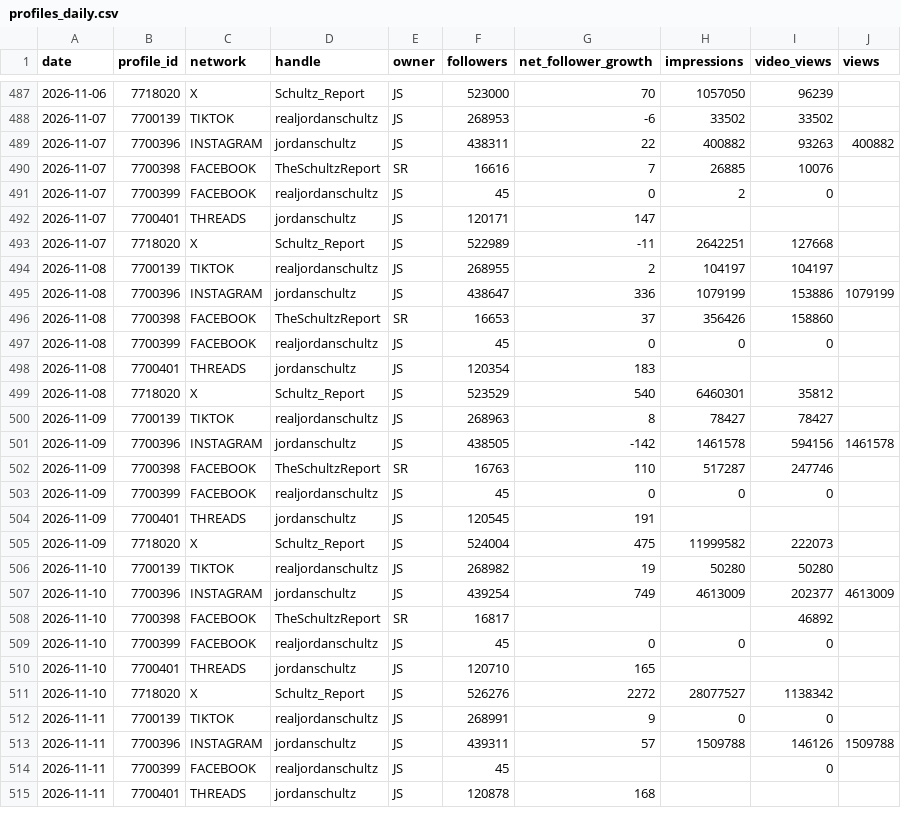
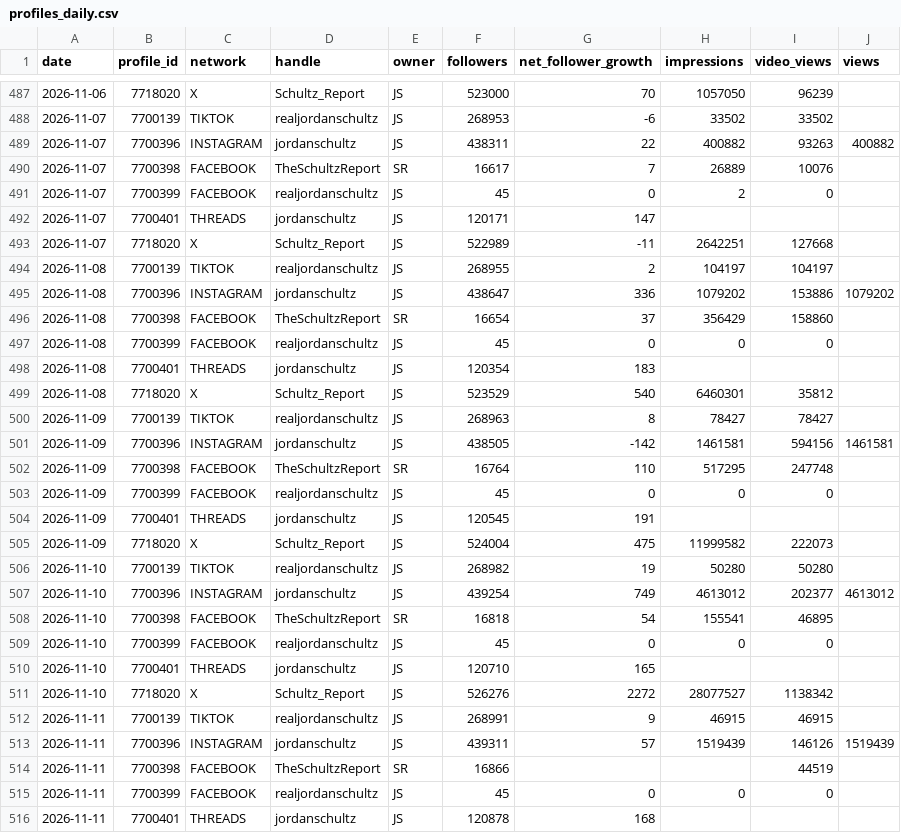
Before and after one commit to raindelaymedia/The-Schultz-Report, a CSV file: schultz_report/data_sr/from_rdm/sprout/profiles_daily.csv, drawn as a sheet; only a part is shown, gaps mark what is left out; the diff covers the shown part only.

```diff
--- a/schultz_report/data_sr/from_rdm/sprout/profiles_daily.csv
+++ b/schultz_report/data_sr/from_rdm/sprout/profiles_daily.csv
@@ -489,3 +489,3 @@ date,profile_id,network,handle,owner,followers,net_follower_growth,impressions,v
 2026-11-07,7700396,INSTAGRAM,jordanschultz,JS,438311,22,400882,93263,400882
-2026-11-07,7700398,FACEBOOK,TheSchultzReport,SR,16616,7,26885,10076,
+2026-11-07,7700398,FACEBOOK,TheSchultzReport,SR,16617,7,26889,10076,
 2026-11-07,7700399,FACEBOOK,realjordanschultz,JS,45,0,2,0,
@@ -494,4 +494,4 @@ date,profile_id,network,handle,owner,followers,net_follower_growth,impressions,v
 2026-11-08,7700139,TIKTOK,realjordanschultz,JS,268955,2,104197,104197,
-2026-11-08,7700396,INSTAGRAM,jordanschultz,JS,438647,336,1079199,153886,1079199
-2026-11-08,7700398,FACEBOOK,TheSchultzReport,SR,16653,37,356426,158860,
+2026-11-08,7700396,INSTAGRAM,jordanschultz,JS,438647,336,1079202,153886,1079202
+2026-11-08,7700398,FACEBOOK,TheSchultzReport,SR,16654,37,356429,158860,
 2026-11-08,7700399,FACEBOOK,realjordanschultz,JS,45,0,0,0,
@@ -500,4 +500,4 @@ date,profile_id,network,handle,owner,followers,net_follower_growth,impressions,v
 2026-11-09,7700139,TIKTOK,realjordanschultz,JS,268963,8,78427,78427,
-2026-11-09,7700396,INSTAGRAM,jordanschultz,JS,438505,-142,1461578,594156,1461578
-2026-11-09,7700398,FACEBOOK,TheSchultzReport,SR,16763,110,517287,247746,
+2026-11-09,7700396,INSTAGRAM,jordanschultz,JS,438505,-142,1461581,594156,1461581
+2026-11-09,7700398,FACEBOOK,TheSchultzReport,SR,16764,110,517295,247748,
 2026-11-09,7700399,FACEBOOK,realjordanschultz,JS,45,0,0,0,
@@ -506,4 +506,4 @@ date,profile_id,network,handle,owner,followers,net_follower_growth,impressions,v
 2026-11-10,7700139,TIKTOK,realjordanschultz,JS,268982,19,50280,50280,
-2026-11-10,7700396,INSTAGRAM,jordanschultz,JS,439254,749,4613009,202377,4613009
-2026-11-10,7700398,FACEBOOK,TheSchultzReport,SR,16817,,,46892,
+2026-11-10,7700396,INSTAGRAM,jordanschultz,JS,439254,749,4613012,202377,4613012
+2026-11-10,7700398,FACEBOOK,TheSchultzReport,SR,16818,54,155541,46895,
 2026-11-10,7700399,FACEBOOK,realjordanschultz,JS,45,0,0,0,
@@ -511,5 +511,6 @@ date,profile_id,network,handle,owner,followers,net_follower_growth,impressions,v
 2026-11-10,7718020,X,Schultz_Report,JS,526276,2272,28077527,1138342,
-2026-11-11,7700139,TIKTOK,realjordanschultz,JS,268991,9,0,0,
-2026-11-11,7700396,INSTAGRAM,jordanschultz,JS,439311,57,1509788,146126,1509788
-2026-11-11,7700399,FACEBOOK,realjordanschultz,JS,45,,,0,
+2026-11-11,7700139,TIKTOK,realjordanschultz,JS,268991,9,46915,46915,
+2026-11-11,7700396,INSTAGRAM,jordanschultz,JS,439311,57,1519439,146126,1519439
+2026-11-11,7700398,FACEBOOK,TheSchultzReport,SR,16866,,,44519,
+2026-11-11,7700399,FACEBOOK,realjordanschultz,JS,45,0,0,0,
 2026-11-11,7700401,THREADS,jordanschultz,JS,120878,168,,,
```
Also changed, not shown: 5 added rows and 89 edited cells elsewhere in this file, schultz_report/data_sr/from_rdm/socials_sr.csv, schultz_report/data_sr/from_rdm/tiktok/account_daily.csv, 7 other files.
